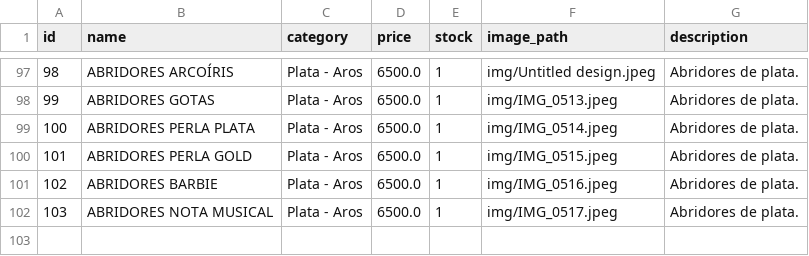
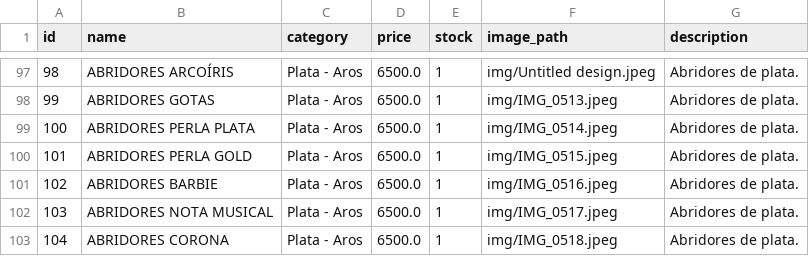
Before and after one commit to PierottiBR/glint_tienda_online, a CSV file: files_csv/products.csv, drawn as a sheet; only a part is shown, gaps mark what is left out; the diff names each change by its address in the sheet, - before the commit and + after, or states it on an @@ line.

Commit message:
Añadido producto: ABRIDORES CORONA  (Plata - Aros)

```diff
--- a/files_csv/products.csv
+++ b/files_csv/products.csv
+row 103: 104 | ABRIDORES CORONA | Plata - Aros | 6500.0 | 1 | img/IMG_0518.jpeg | Abridores de plata.
```
